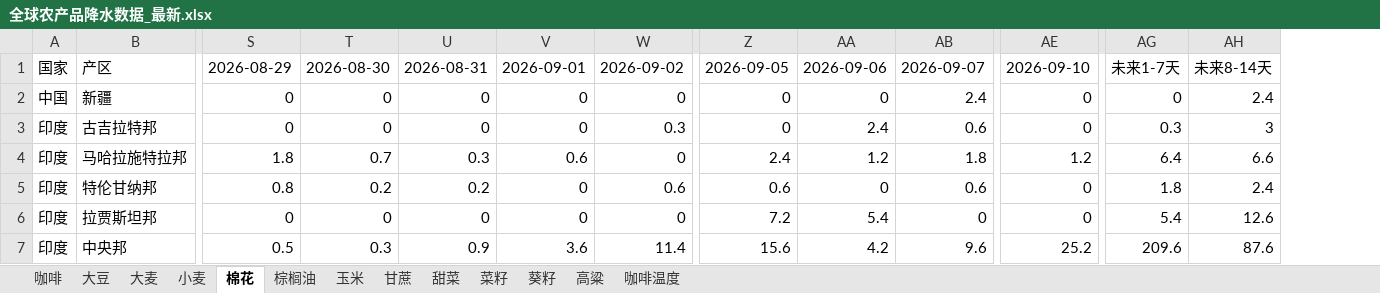
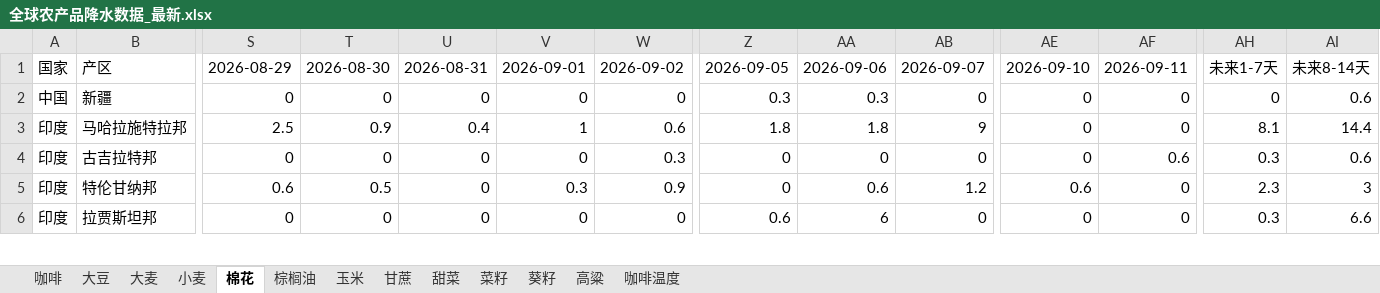
Before and after one commit to 2368846312-oss/ag-weather, an Excel workbook: 全球农产品降水数据_最新.xlsx, sheet 棉花, drawn as a sheet; only a part is shown, gaps mark what is left out; values as stored, in another font and other column widths than the file's, no cell formats; removed rows and columns are numbered as before the commit, all else as after; rows hold the shown columns only; the diff covers the shown part only; the diff names each change by its address in the sheet, - before the commit and + after, or states it on an @@ line.

```diff
--- a/全球农产品降水数据_最新.xlsx (sheet 棉花)
+++ b/全球农产品降水数据_最新.xlsx (sheet 棉花)
+column AE, rows 1-2: 2026-09-10 | 0; rows 4-6: 0 | 0.6 | 0
-AF1: 2026-09-10
+AF1: 2026-09-11
-Z2: 0
+Z2: 0.3
-AA2: 0
+AA2: 0.3
-AB2: 2.4
+AB2: 0
-AI2: 2.4
+AI2: 0.6
+row 3: 印度 | 马哈拉施特拉邦 | 2.5 | 0.9 | 0.4 | 1 | 0.6 | 1.8 | 1.8 | 9 | 0 | 0 | 8.1 | 14.4
-AA4: 2.4
+AA4: 0
-AB4: 0.6
+AB4: 0
-AF4: 0
+AF4: 0.6
-AI4: 3
+AI4: 0.6
-row 4: 印度 | 马哈拉施特拉邦 | 1.8 | 0.7 | 0.3 | 0.6 | 0 | 2.4 | 1.2 | 1.8 | 1.2 | 6.4 | 6.6
-S5: 0.8
+S5: 0.6
-T5: 0.2
+T5: 0.5
-U5: 0.2
+U5: 0
-V5: 0
+V5: 0.3
-W5: 0.6
+W5: 0.9
-Z5: 0.6
+Z5: 0
-AA5: 0
+AA5: 0.6
-AB5: 0.6
+AB5: 1.2
-AH5: 1.8
+AH5: 2.3
-AI5: 2.4
+AI5: 3
-Z6: 7.2
+Z6: 0.6
-AA6: 5.4
+AA6: 6
-AH6: 5.4
+AH6: 0.3
-AI6: 12.6
+AI6: 6.6
-row 7: 印度 | 中央邦 | 0.5 | 0.3 | 0.9 | 3.6 | 11.4 | 15.6 | 4.2 | 9.6 | 25.2 | 209.6 | 87.6
```
Also changed, not shown: 5 added rows, 4 removed rows and 84 edited cells elsewhere in this sheet, sheet 玉米, sheet 小麦, sheet 菜籽, sheet 咖啡温度, sheet 大豆, sheet 葵籽, 6 more sheets, cell formats, VHI_Data/VHI_最近6周汇总.xlsx.
